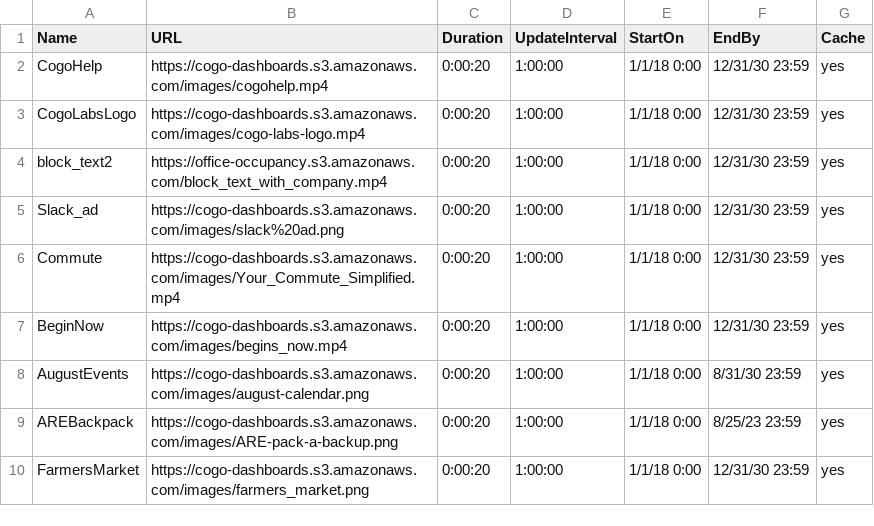
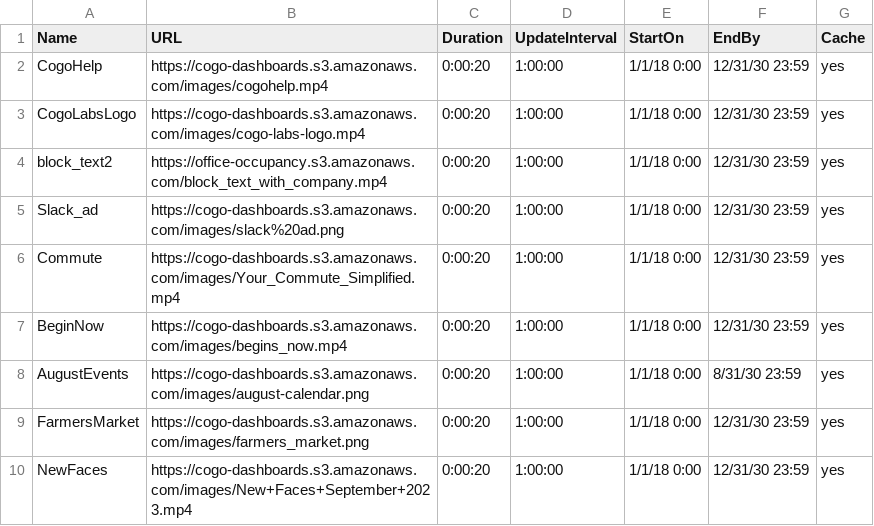
Before and after one commit to cogo-roadmaps/exhibits, a CSV file: csv/commonTV.csv, drawn as a sheet.

Commit message:
Update commonTV.csv

```diff
--- a/csv/commonTV.csv
+++ b/csv/commonTV.csv
@@ -8,3 +8,3 @@ BeginNow,https://cogo-dashboards.s3.amazonaws.com/images/begins_now.mp4,0:00:20,
 AugustEvents,https://cogo-dashboards.s3.amazonaws.com/images/august-calendar.png,0:00:20,1:00:00,1/1/18 0:00,8/31/30 23:59,yes
-AREBackpack,https://cogo-dashboards.s3.amazonaws.com/images/ARE-pack-a-backup.png,0:00:20,1:00:00,1/1/18 0:00,8/25/23 23:59,yes
 FarmersMarket,https://cogo-dashboards.s3.amazonaws.com/images/farmers_market.png,0:00:20,1:00:00,1/1/18 0:00,12/31/30 23:59,yes
+NewFaces,https://cogo-dashboards.s3.amazonaws.com/images/New+Faces+September+2023.mp4,0:00:20,1:00:00,1/1/18 0:00,12/31/30 23:59,yes
```
